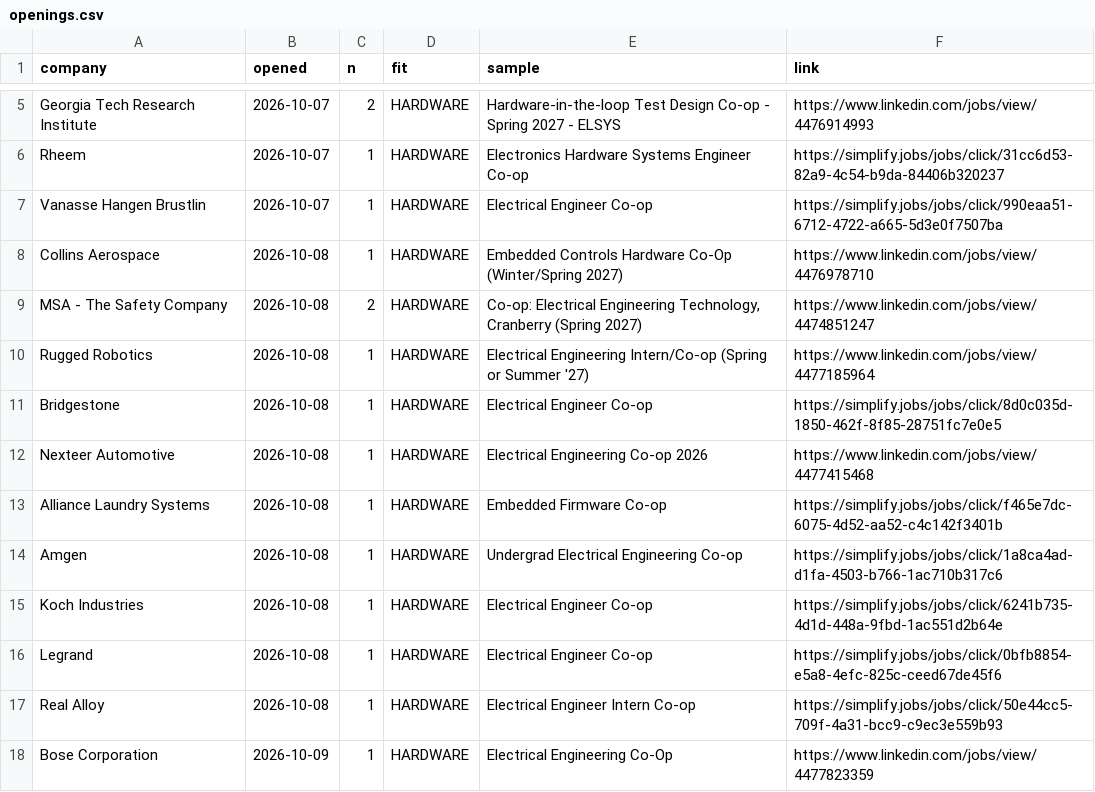
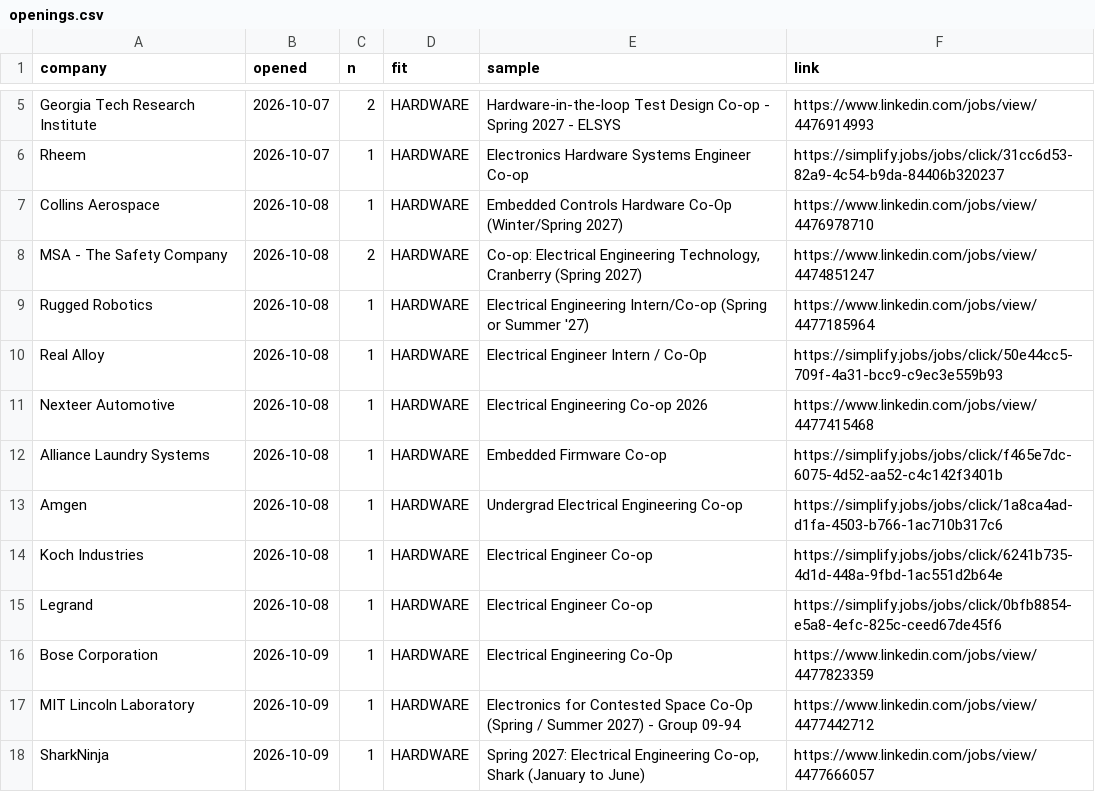
Before and after one commit to hrisheekmust-blip/coop-scraper, a CSV file: data/openings.csv, drawn as a sheet; only a part is shown, gaps mark what is left out; the shorter side is filled out with more unchanged rows.

```diff
--- a/data/openings.csv
+++ b/data/openings.csv
@@ -6,3 +6,2 @@ Georgia Tech Research Institute,2026-10-07,2,HARDWARE,Hardware-in-the-loop Test
 Rheem,2026-10-07,1,HARDWARE,Electronics Hardware Systems Engineer Co-op,https://simplify.jobs/jobs/click/31cc6d53-82a9-4c54-b9da-84406b320237
-Vanasse Hangen Brustlin,2026-10-07,1,HARDWARE,Electrical Engineer Co-op,https://simplify.jobs/jobs/click/990eaa51-6712-4722-a665-5d3e0f7507ba
 Collins Aerospace,2026-10-08,1,HARDWARE,Embedded Controls Hardware Co-Op (Winter/Spring 2027),https://www.linkedin.com/jobs/view/4476978710
@@ -10,3 +9,3 @@ MSA - The Safety Company,2026-10-08,2,HARDWARE,"Co-op: Electrical Engineering Te
 Rugged Robotics,2026-10-08,1,HARDWARE,Electrical Engineering Intern/Co-op (Spring or Summer '27),https://www.linkedin.com/jobs/view/4477185964
-Bridgestone,2026-10-08,1,HARDWARE,Electrical Engineer Co-op,https://simplify.jobs/jobs/click/8d0c035d-1850-462f-8f85-28751fc7e0e5
+Real Alloy,2026-10-08,1,HARDWARE,Electrical Engineer Intern / Co-Op,https://simplify.jobs/jobs/click/50e44cc5-709f-4a31-bcc9-c9ec3e559b93
 Nexteer Automotive,2026-10-08,1,HARDWARE,Electrical Engineering Co-op 2026,https://www.linkedin.com/jobs/view/4477415468
@@ -16,3 +15,2 @@ Koch Industries,2026-10-08,1,HARDWARE,Electrical Engineer Co-op,https://simplify
 Legrand,2026-10-08,1,HARDWARE,Electrical Engineer Co-op,https://simplify.jobs/jobs/click/0bfb8854-e5a8-4efc-825c-ceed67de45f6
-Real Alloy,2026-10-08,1,HARDWARE,Electrical Engineer Intern Co-op,https://simplify.jobs/jobs/click/50e44cc5-709f-4a31-bcc9-c9ec3e559b93
 Bose Corporation,2026-10-09,1,HARDWARE,Electrical Engineering Co-Op,https://www.linkedin.com/jobs/view/4477823359
```
Also changed, not shown: data/leads.csv, data/watchlist.csv, 12 other files.
